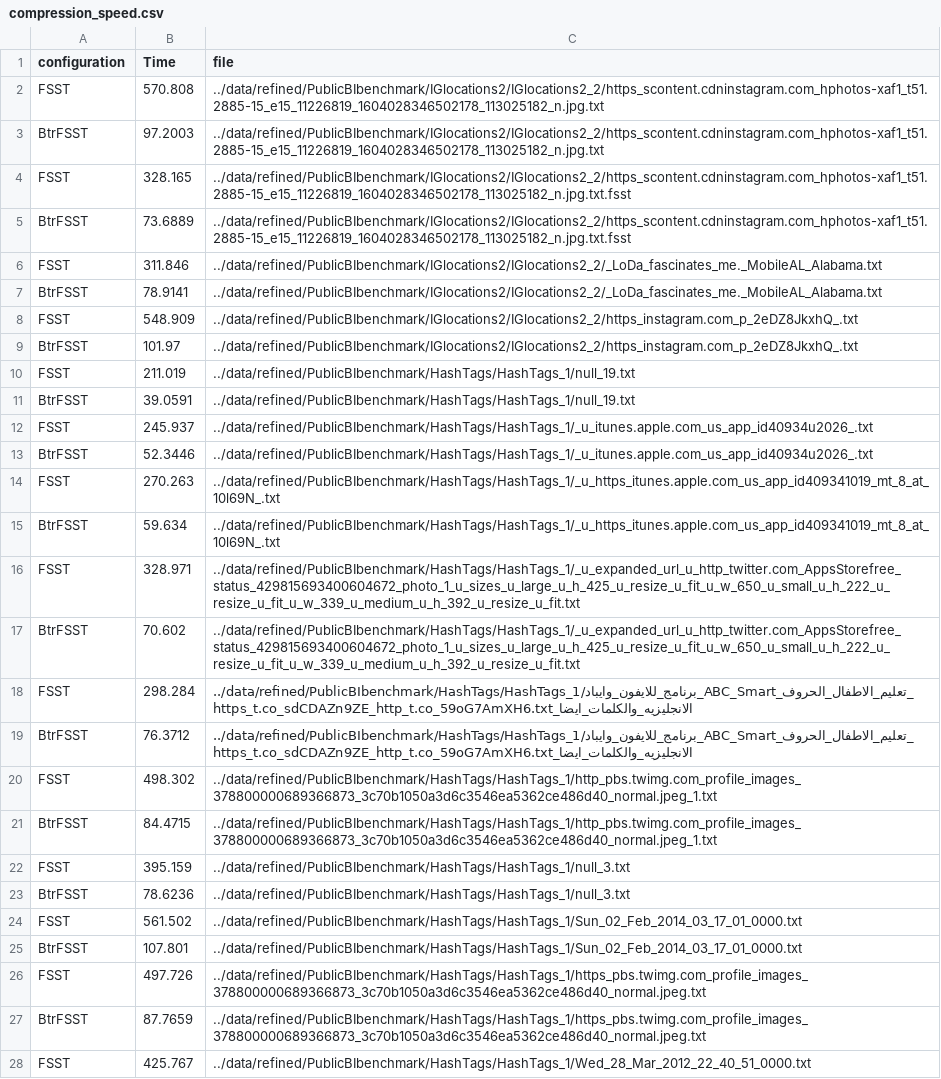
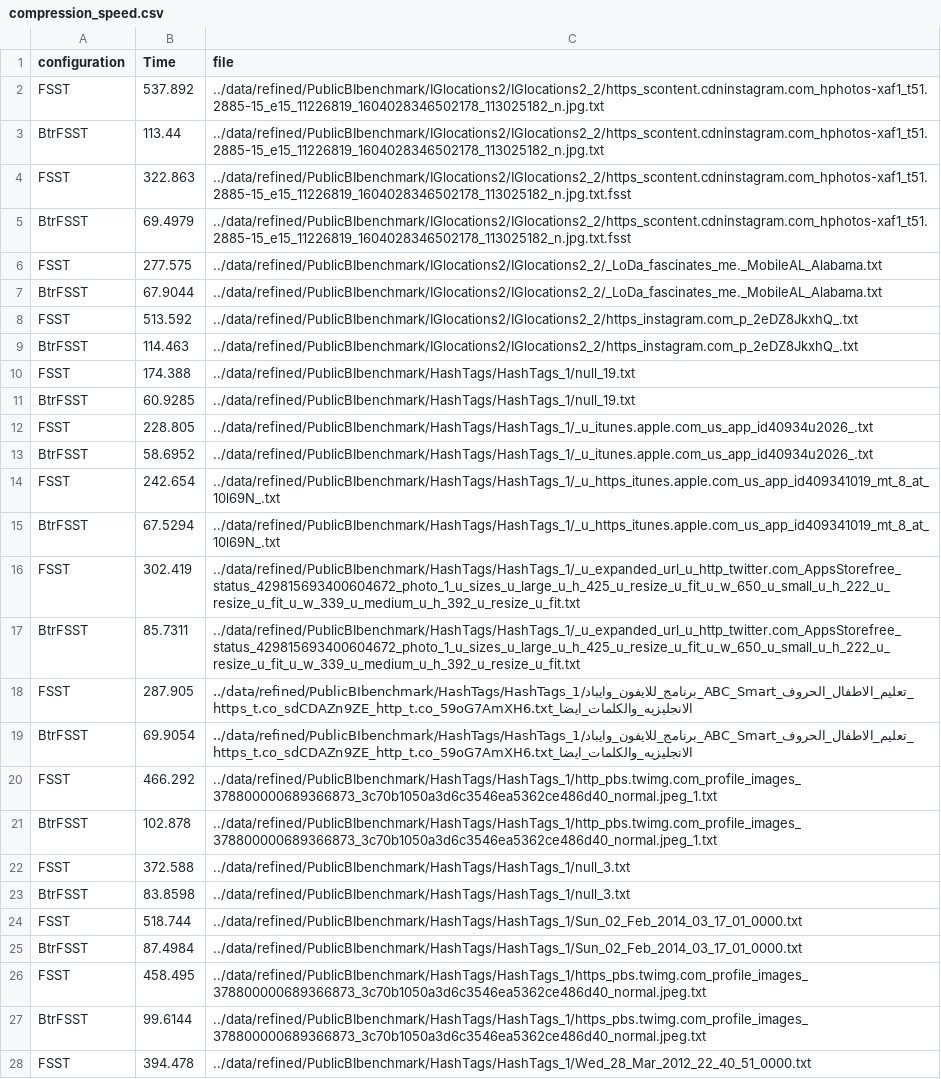
Before and after one commit to Hedi-Chehaidar/optfsst, a CSV file: benchmarking/csv/compression_speed.csv, drawn as a sheet; only a part is shown; the diff covers the shown part only; the diff names each change by its address in the sheet, - before the commit and + after, or states it on an @@ line.

```diff
--- a/benchmarking/csv/compression_speed.csv
+++ b/benchmarking/csv/compression_speed.csv
-B2 (Time): 570.808
+B2 (Time): 537.892
-B3 (Time): 97.2003
+B3 (Time): 113.44
-B4 (Time): 328.165
+B4 (Time): 322.863
-B5 (Time): 73.6889
+B5 (Time): 69.4979
-B6 (Time): 311.846
+B6 (Time): 277.575
-B7 (Time): 78.9141
+B7 (Time): 67.9044
-B8 (Time): 548.909
+B8 (Time): 513.592
-B9 (Time): 101.97
+B9 (Time): 114.463
-B10 (Time): 211.019
+B10 (Time): 174.388
-B11 (Time): 39.0591
+B11 (Time): 60.9285
-B12 (Time): 245.937
+B12 (Time): 228.805
-B13 (Time): 52.3446
+B13 (Time): 58.6952
-B14 (Time): 270.263
+B14 (Time): 242.654
-B15 (Time): 59.634
+B15 (Time): 67.5294
-B16 (Time): 328.971
+B16 (Time): 302.419
-B17 (Time): 70.602
+B17 (Time): 85.7311
-B18 (Time): 298.284
+B18 (Time): 287.905
-B19 (Time): 76.3712
+B19 (Time): 69.9054
-B20 (Time): 498.302
+B20 (Time): 466.292
-B21 (Time): 84.4715
+B21 (Time): 102.878
-B22 (Time): 395.159
+B22 (Time): 372.588
-B23 (Time): 78.6236
+B23 (Time): 83.8598
-B24 (Time): 561.502
+B24 (Time): 518.744
-B25 (Time): 107.801
+B25 (Time): 87.4984
-B26 (Time): 497.726
+B26 (Time): 458.495
-B27 (Time): 87.7659
+B27 (Time): 99.6144
-B28 (Time): 425.767
+B28 (Time): 394.478
```
Also changed, not shown: 159 edited cells elsewhere in this file, benchmarking/csv/decompression_speed.csv, 7 other files.
